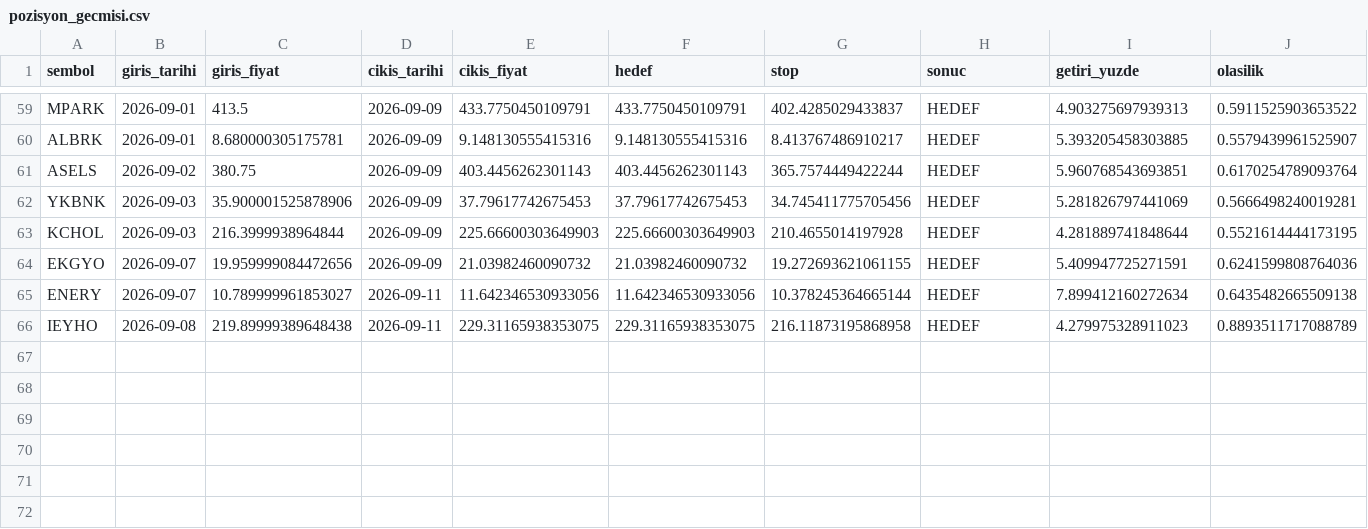
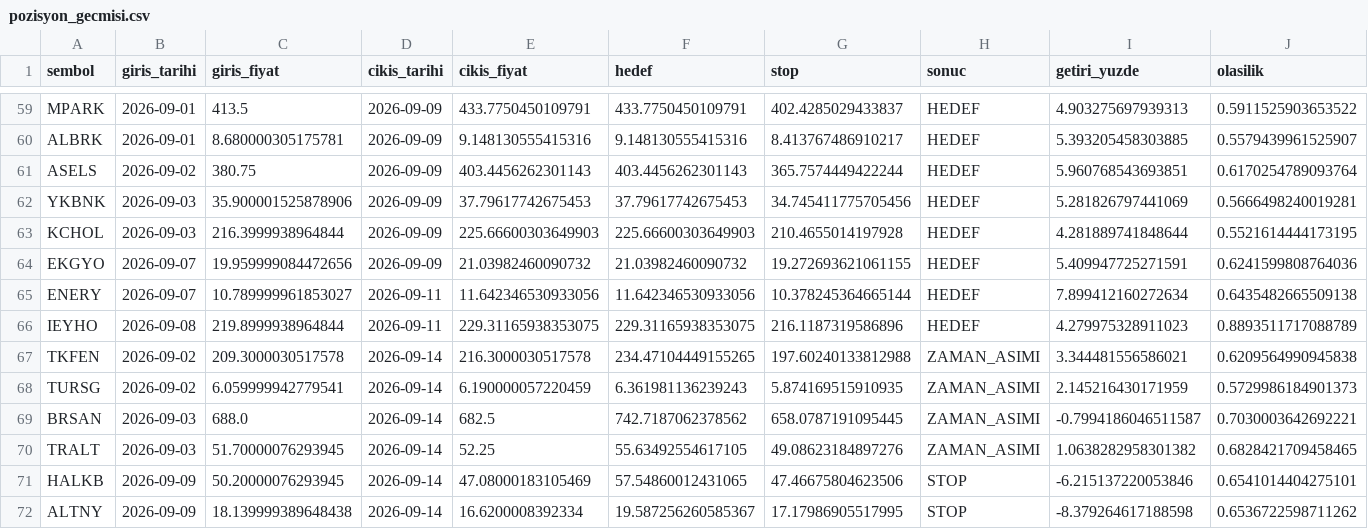
Before and after one commit to sifirdanbine01-commits/bist100-ai-tahmin, a CSV file: pozisyon_gecmisi.csv, drawn as a sheet; only a part is shown, gaps mark what is left out.

```diff
--- a/pozisyon_gecmisi.csv
+++ b/pozisyon_gecmisi.csv
@@ -65,2 +65,8 @@ EKGYO,2026-09-07,19.959999084472656,2026-09-09,21.03982460090732,21.039824600907
 ENERY,2026-09-07,10.789999961853027,2026-09-11,11.642346530933056,11.642346530933056,10.378245364665144,HEDEF,7.899412160272634,0.6435482665509138
-IEYHO,2026-09-08,219.89999389648438,2026-09-11,229.31165938353075,229.31165938353075,216.11873195868958,HEDEF,4.279975328911023,0.8893511717088789
+IEYHO,2026-09-08,219.8999938964844,2026-09-11,229.31165938353075,229.31165938353075,216.1187319586896,HEDEF,4.279975328911023,0.8893511717088789
+TKFEN,2026-09-02,209.3000030517578,2026-09-14,216.3000030517578,234.47104449155265,197.60240133812988,ZAMAN_ASIMI,3.344481556586021,0.6209564990945838
+TURSG,2026-09-02,6.059999942779541,2026-09-14,6.190000057220459,6.361981136239243,5.874169515910935,ZAMAN_ASIMI,2.145216430171959,0.5729986184901373
+BRSAN,2026-09-03,688.0,2026-09-14,682.5,742.7187062378562,658.0787191095445,ZAMAN_ASIMI,-0.7994186046511587,0.7030003642692221
+TRALT,2026-09-03,51.70000076293945,2026-09-14,52.25,55.63492554617105,49.08623184897276,ZAMAN_ASIMI,1.0638282958301382,0.6828421709458465
+HALKB,2026-09-09,50.20000076293945,2026-09-14,47.08000183105469,57.54860012431065,47.46675804623506,STOP,-6.215137220053846,0.6541014404275101
+ALTNY,2026-09-09,18.139999389648438,2026-09-14,16.6200008392334,19.587256260585367,17.17986905517995,STOP,-8.379264617188598,0.6536722598711262
```
Also changed, not shown: sorgu_gecmisi.csv, 1 other file.
